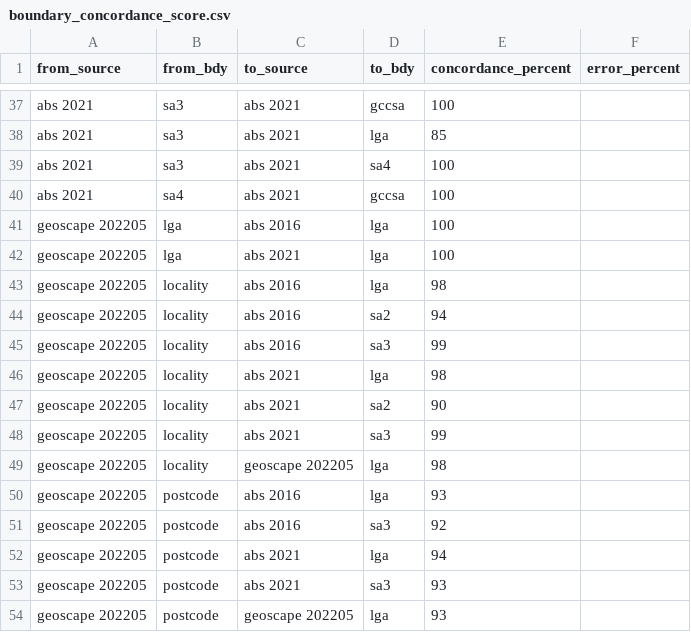
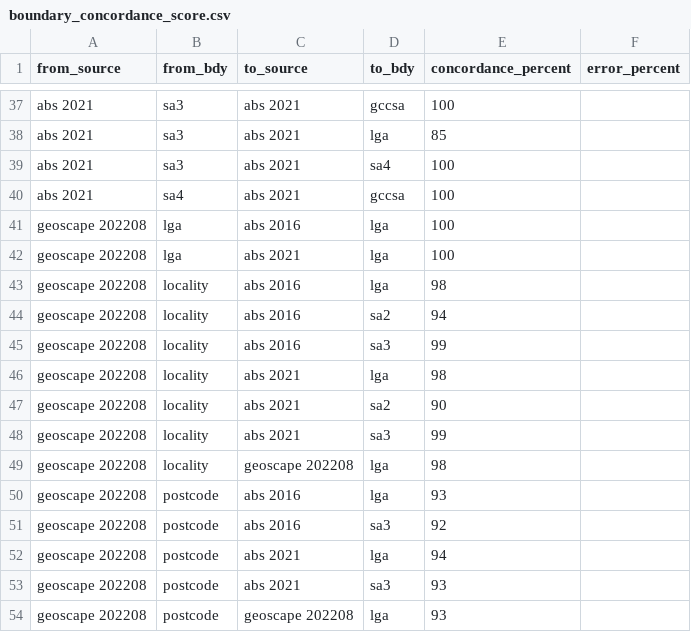
Before and after one commit to iag-geo/concord, a CSV file: data/boundary_concordance_score.csv, drawn as a sheet; only a part is shown, gaps mark what is left out.

```diff
--- a/data/boundary_concordance_score.csv
+++ b/data/boundary_concordance_score.csv
@@ -40,15 +40,15 @@ abs 2021,sa3,abs 2021,sa4,100,
 abs 2021,sa4,abs 2021,gccsa,100,
-geoscape 202205,lga,abs 2016,lga,100,
-geoscape 202205,lga,abs 2021,lga,100,
-geoscape 202205,locality,abs 2016,lga,98,
-geoscape 202205,locality,abs 2016,sa2,94,
-geoscape 202205,locality,abs 2016,sa3,99,
-geoscape 202205,locality,abs 2021,lga,98,
-geoscape 202205,locality,abs 2021,sa2,90,
-geoscape 202205,locality,abs 2021,sa3,99,
-geoscape 202205,locality,geoscape 202205,lga,98,
-geoscape 202205,postcode,abs 2016,lga,93,
-geoscape 202205,postcode,abs 2016,sa3,92,
-geoscape 202205,postcode,abs 2021,lga,94,
-geoscape 202205,postcode,abs 2021,sa3,93,
-geoscape 202205,postcode,geoscape 202205,lga,93,
+geoscape 202208,lga,abs 2016,lga,100,
+geoscape 202208,lga,abs 2021,lga,100,
+geoscape 202208,locality,abs 2016,lga,98,
+geoscape 202208,locality,abs 2016,sa2,94,
+geoscape 202208,locality,abs 2016,sa3,99,
+geoscape 202208,locality,abs 2021,lga,98,
+geoscape 202208,locality,abs 2021,sa2,90,
+geoscape 202208,locality,abs 2021,sa3,99,
+geoscape 202208,locality,geoscape 202208,lga,98,
+geoscape 202208,postcode,abs 2016,lga,93,
+geoscape 202208,postcode,abs 2016,sa3,92,
+geoscape 202208,postcode,abs 2021,lga,94,
+geoscape 202208,postcode,abs 2021,sa3,93,
+geoscape 202208,postcode,geoscape 202208,lga,93,
```
Also changed, not shown: 16 other files.
